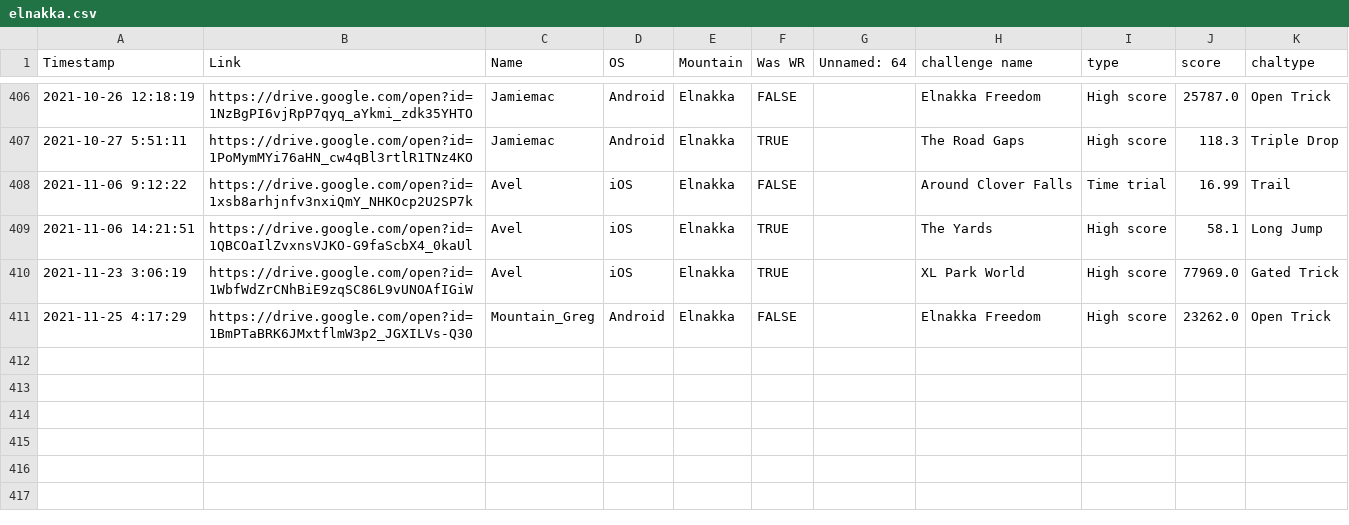
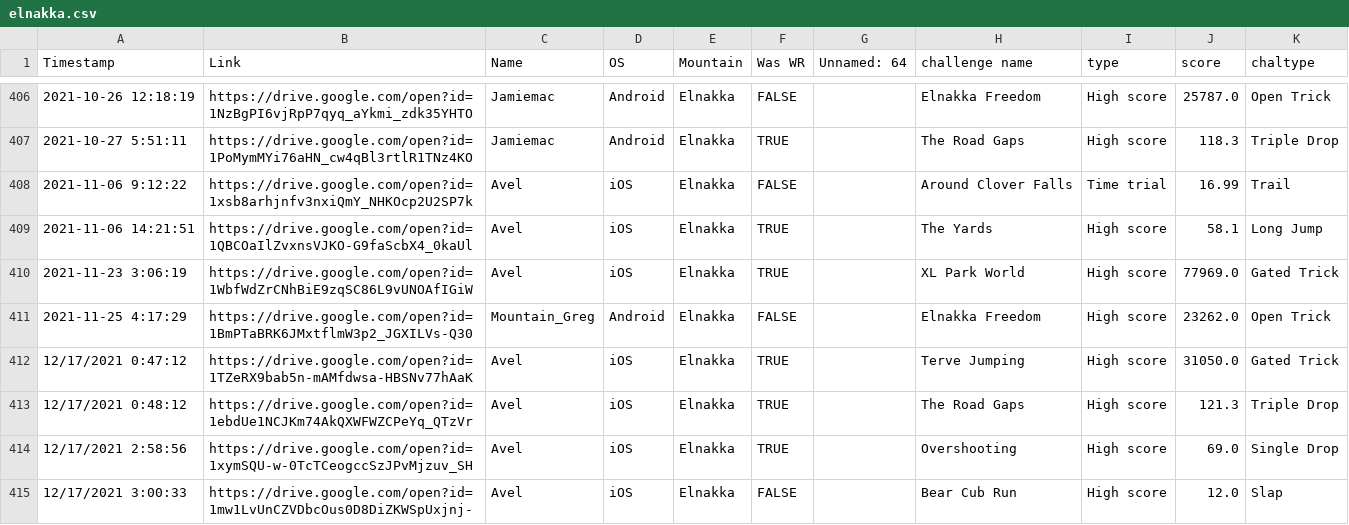
Before and after one commit to hschindele/gmaapp, a CSV file: data/elnakka.csv, drawn as a sheet; only a part is shown, gaps mark what is left out.

```diff
--- a/data/elnakka.csv
+++ b/data/elnakka.csv
@@ -411 +411,5 @@ Timestamp,Link,Name,OS,Mountain,Was WR,Unnamed: 64,challenge name,type,score,cha
 2021-11-25 4:17:29,https://drive.google.com/open?id=1BmPTaBRK6JMxtflmW3p2_JGXILVs-Q30,Mountain_Greg,Android,Elnakka,FALSE,,Elnakka Freedom,High score,23262.0,Open Trick
+12/17/2021 0:47:12,https://drive.google.com/open?id=1TZeRX9bab5n-mAMfdwsa-HBSNv77hAaK,Avel,iOS,Elnakka,TRUE,,Terve Jumping,High score,31050.0,Gated Trick
+12/17/2021 0:48:12,https://drive.google.com/open?id=1ebdUe1NCJKm74AkQXWFWZCPeYq_QTzVr,Avel,iOS,Elnakka,TRUE,,The Road Gaps,High score,121.3,Triple Drop
+12/17/2021 2:58:56,https://drive.google.com/open?id=1xymSQU-w-0TcTCeogccSzJPvMjzuv_SH,Avel,iOS,Elnakka,TRUE,,Overshooting,High score,69.0,Single Drop
+12/17/2021 3:00:33,https://drive.google.com/open?id=1mw1LvUnCZVDbcOus0D8DiZKWSpUxjnj-,Avel,iOS,Elnakka,FALSE,,Bear Cub Run,High score,12.0,Slap
```
Also changed, not shown: data/allpbs.csv, data/gmaraw.csv, 23 other files.
